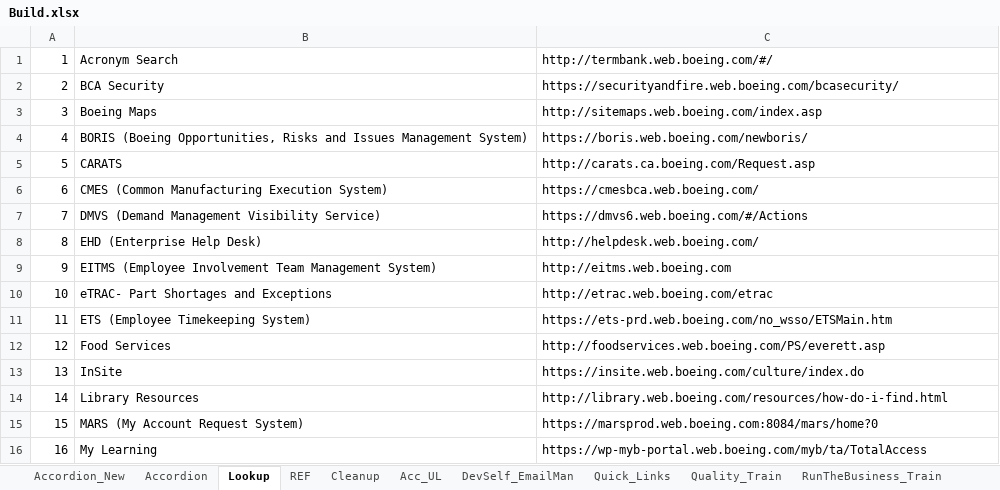
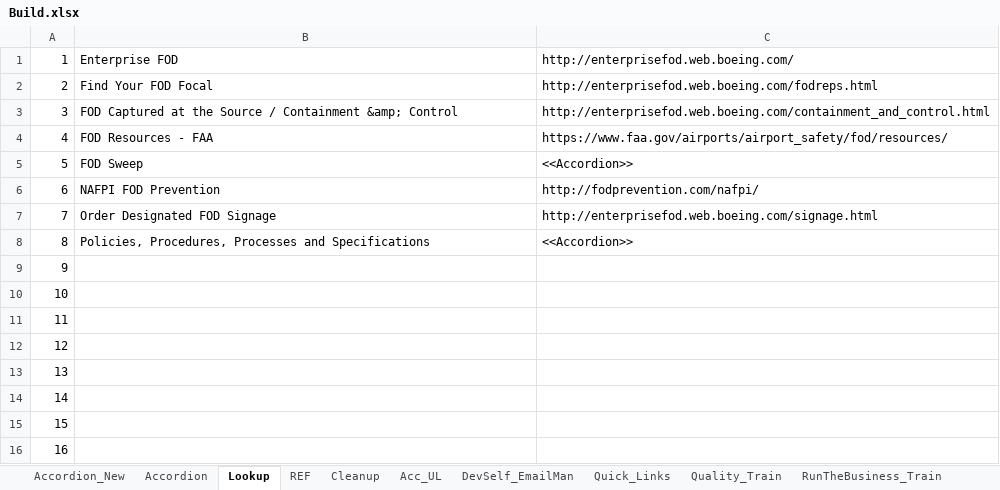
Before and after one commit to RocketZone/FFLSupport, an Excel workbook: A.Template/Build.xlsx, sheet Lookup, drawn as a sheet; only a part is shown; values as stored, in another font and other column widths than the file's, no borders; the diff covers the shown part only; the diff names each change by its address in the sheet, - before the commit and + after, or states it on an @@ line.

```diff
--- a/A.Template/Build.xlsx (sheet Lookup)
+++ b/A.Template/Build.xlsx (sheet Lookup)
-B1: Acronym Search
+B1: Enterprise FOD
-C1: http://termbank.web.boeing.com/#/
+C1: http://enterprisefod.web.boeing.com/
-B2: BCA Security
+B2: Find Your FOD Focal
-C2: https://securityandfire.web.boeing.com/bcasecurity/
+C2: http://enterprisefod.web.boeing.com/fodreps.html
-B3: Boeing Maps
+B3: FOD Captured at the Source / Containment &amp; Control
-C3: http://sitemaps.web.boeing.com/index.asp
+C3: http://enterprisefod.web.boeing.com/containment_and_control.html
-B4: BORIS (Boeing Opportunities, Risks and Issues Management System)
+B4: FOD Resources - FAA
-C4: https://boris.web.boeing.com/newboris/
+C4: https://www.faa.gov/airports/airport_safety/fod/resources/
-B5: CARATS
+B5: FOD Sweep
-C5: http://carats.ca.boeing.com/Request.asp
+C5: <<Accordion>>
-B6: CMES (Common Manufacturing Execution System)
+B6: NAFPI FOD Prevention
-C6: https://cmesbca.web.boeing.com/
+C6: http://fodprevention.com/nafpi/
-B7: DMVS (Demand Management Visibility Service)
+B7: Order Designated FOD Signage
-C7: https://dmvs6.web.boeing.com/#/Actions
+C7: http://enterprisefod.web.boeing.com/signage.html
-B8: EHD (Enterprise Help Desk)
+B8: Policies, Procedures, Processes and Specifications
-C8: http://helpdesk.web.boeing.com/
+C8: <<Accordion>>
-B9: EITMS (Employee Involvement Team Management System)
+B9: (empty)
-C9: http://eitms.web.boeing.com
+C9: (empty)
-B10: eTRAC- Part Shortages and Exceptions
+B10: (empty)
-C10: http://etrac.web.boeing.com/etrac
+C10: (empty)
-B11: ETS (Employee Timekeeping System)
+B11: (empty)
-C11: https://ets-prd.web.boeing.com/no_wsso/ETSMain.htm
+C11: (empty)
-B12: Food Services
+B12: (empty)
-C12: http://foodservices.web.boeing.com/PS/everett.asp
+C12: (empty)
-B13: InSite
+B13: (empty)
-C13: https://insite.web.boeing.com/culture/index.do
+C13: (empty)
-B14: Library Resources
+B14: (empty)
-C14: http://library.web.boeing.com/resources/how-do-i-find.html
+C14: (empty)
-B15: MARS (My Account Request System)
+B15: (empty)
-C15: https://marsprod.web.boeing.com:8084/mars/home?0
+C15: (empty)
-B16: My Learning
+B16: (empty)
-C16: https://wp-myb-portal.web.boeing.com/myb/ta/TotalAccess
+C16: (empty)
```
Also changed, not shown: 14 edited cells elsewhere in this sheet, sheet Accordion_New, sheet Accordion, sheet Acc_UL, sheet Quick_Links, 2 other files.
